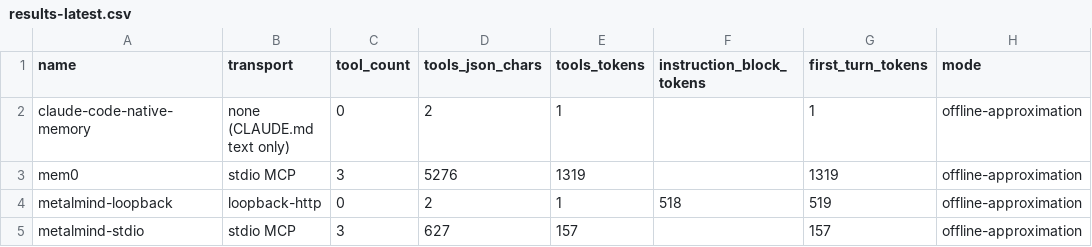
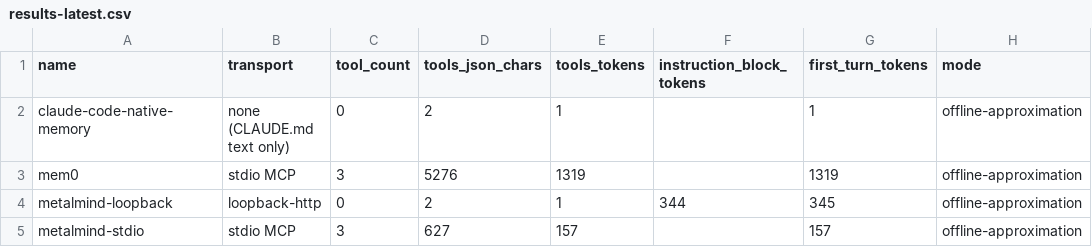
Before and after one commit to Nikitzu/metalmind, a CSV file: bench/mcp-tax-v0/results/results-latest.csv, drawn as a sheet.

```diff
--- a/bench/mcp-tax-v0/results/results-latest.csv
+++ b/bench/mcp-tax-v0/results/results-latest.csv
@@ -3,3 +3,3 @@ name,transport,tool_count,tools_json_chars,tools_tokens,instruction_block_tokens
 "mem0","stdio MCP",3,5276,1319,,1319,"offline-approximation"
-"metalmind-loopback","loopback-http",0,2,1,518,519,"offline-approximation"
+"metalmind-loopback","loopback-http",0,2,1,344,345,"offline-approximation"
 "metalmind-stdio","stdio MCP",3,627,157,,157,"offline-approximation"
```
Also changed, not shown: 33 other files.
